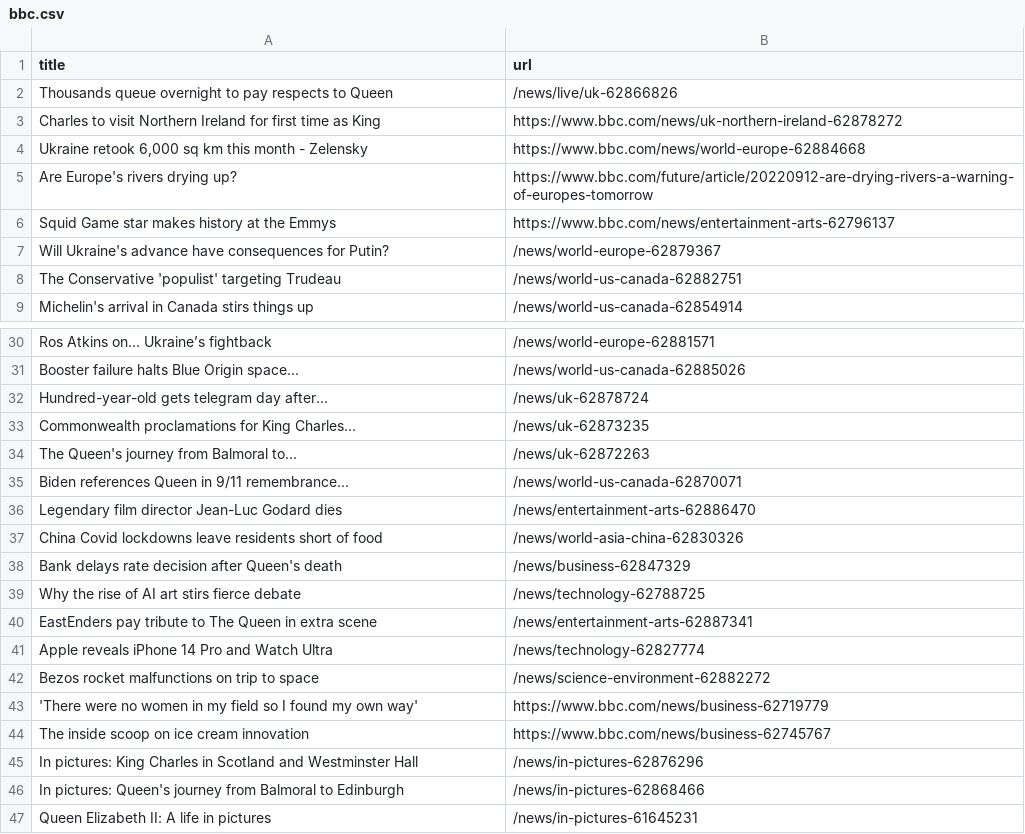
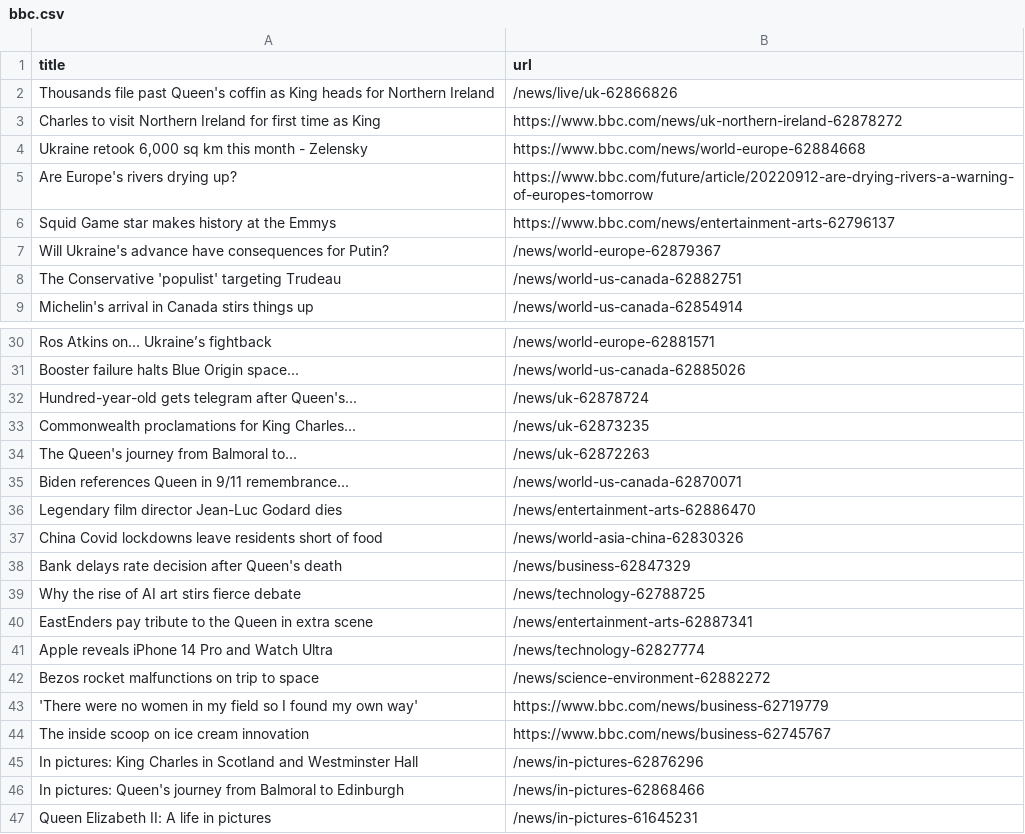
Before and after one commit to AyukaAK/automatic-scraper-bbc, a CSV file: bbc.csv, drawn as a sheet; only a part is shown, gaps mark what is left out.

```diff
--- a/bbc.csv
+++ b/bbc.csv
@@ -1,3 +1,3 @@
 title,url
-Thousands queue overnight to pay respects to Queen,/news/live/uk-62866826
+Thousands file past Queen's coffin as King heads for Northern Ireland,/news/live/uk-62866826
 Charles to visit Northern Ireland for first time as King,https://www.bbc.com/news/uk-northern-ireland-62878272
@@ -31,3 +31,3 @@ Ros Atkins on… Ukraine’s fightback,/news/world-europe-62881571
 Booster failure halts Blue Origin space...,/news/world-us-canada-62885026
-Hundred-year-old gets telegram day after...,/news/uk-62878724
+Hundred-year-old gets telegram after Queen's...,/news/uk-62878724
 Commonwealth proclamations for King Charles...,/news/uk-62873235
@@ -39,3 +39,3 @@ Bank delays rate decision after Queen's death,/news/business-62847329
 Why the rise of AI art stirs fierce debate,/news/technology-62788725
-EastEnders pay tribute to The Queen in extra scene,/news/entertainment-arts-62887341
+EastEnders pay tribute to the Queen in extra scene,/news/entertainment-arts-62887341
 Apple reveals iPhone 14 Pro and Watch Ultra,/news/technology-62827774
```
